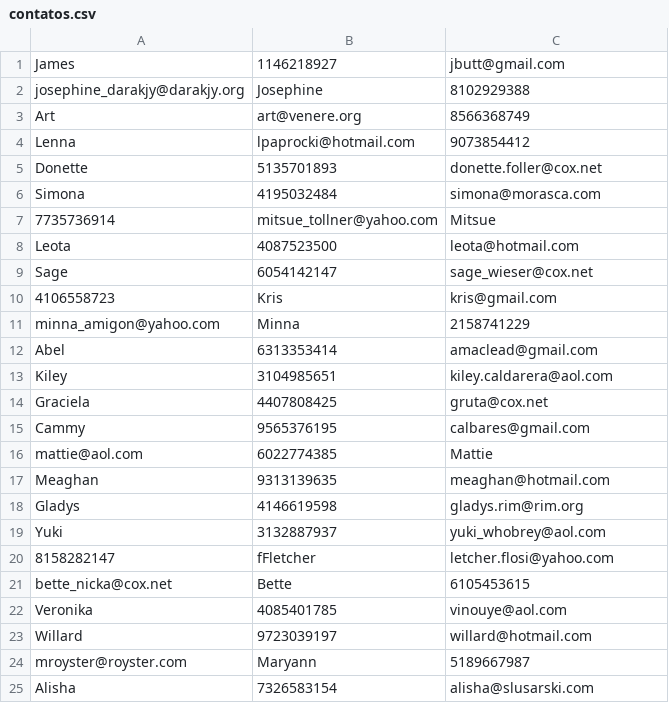
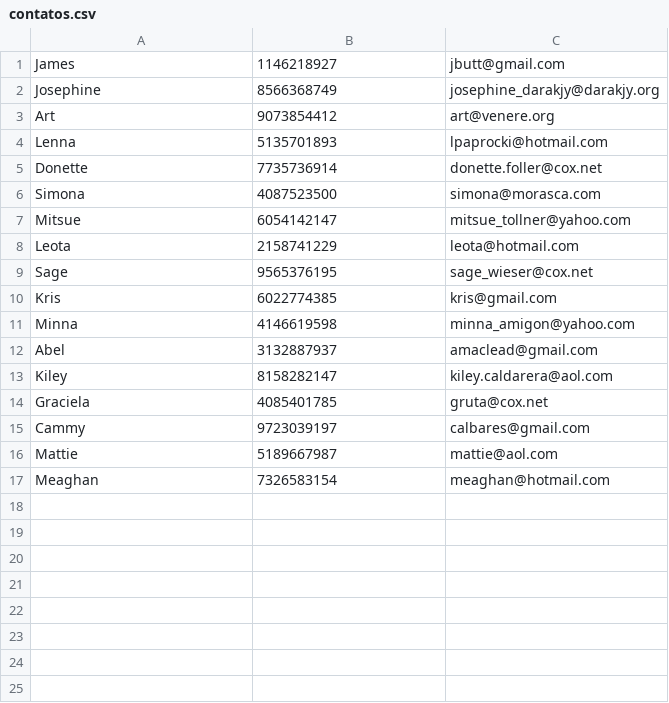
Before and after one commit to gdagosto/agenda-contatos-com-grupos, a CSV file: contatos.csv, drawn as a sheet; removed rows and columns are numbered as before the commit, all else as after; the diff names each change by its address in the sheet, - before the commit and + after, or states it on an @@ line.

```diff
--- a/contatos.csv
+++ b/contatos.csv
-row 2: josephine_darakjy@darakjy.org | Josephine | 8102929388
+row 2: Josephine | 8566368749 | josephine_darakjy@darakjy.org
-B3: art@venere.org
+B3: 9073854412
-C3: 8566368749
+C3: art@venere.org
-B4: lpaprocki@hotmail.com
+B4: 5135701893
-C4: 9073854412
+C4: lpaprocki@hotmail.com
-B5: 5135701893
+B5: 7735736914
-B6: 4195032484
+B6: 4087523500
-row 7: 7735736914 | mitsue_tollner@yahoo.com | Mitsue
+row 7: Mitsue | 6054142147 | mitsue_tollner@yahoo.com
-B8: 4087523500
+B8: 2158741229
-B9: 6054142147
+B9: 9565376195
-row 10: 4106558723 | Kris | kris@gmail.com
-row 11: minna_amigon@yahoo.com | Minna | 2158741229
+row 10: Kris | 6022774385 | kris@gmail.com
+row 11: Minna | 4146619598 | minna_amigon@yahoo.com
-B12: 6313353414
+B12: 3132887937
-B13: 3104985651
+B13: 8158282147
-B14: 4407808425
+B14: 4085401785
-B15: 9565376195
+B15: 9723039197
-row 16: mattie@aol.com | 6022774385 | Mattie
+row 16: Mattie | 5189667987 | mattie@aol.com
-B17: 9313139635
+B17: 7326583154
-row 18: Gladys | 4146619598 | gladys.rim@rim.org
-row 19: Yuki | 3132887937 | yuki_whobrey@aol.com
-row 20: 8158282147 | fFletcher | letcher.flosi@yahoo.com
-row 21: bette_nicka@cox.net | Bette | 6105453615
-row 22: Veronika | 4085401785 | vinouye@aol.com
-row 23: Willard | 9723039197 | willard@hotmail.com
-row 24: mroyster@royster.com | Maryann | 5189667987
-row 25: Alisha | 7326583154 | alisha@slusarski.com
```
Also changed, not shown: 14 other files.
